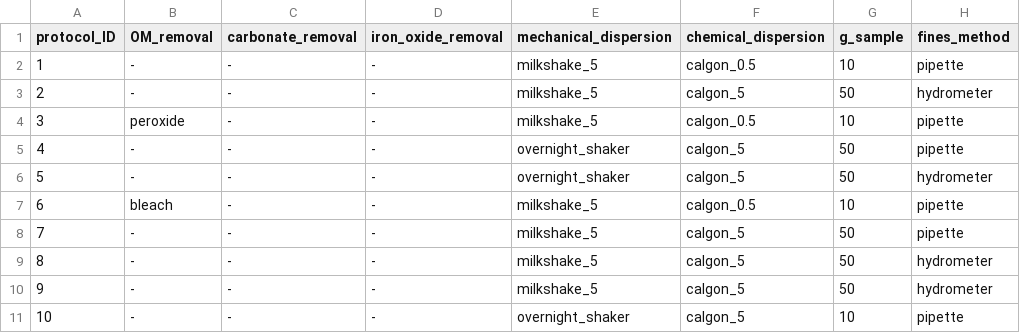
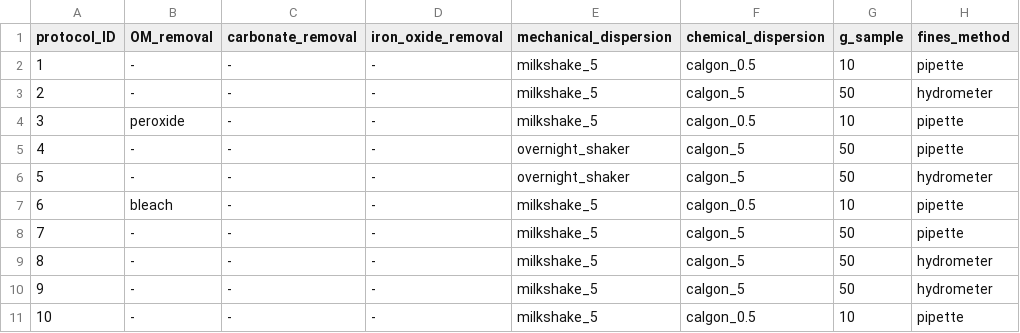
Before and after one commit to evanmascitti/soiltestr, a CSV file: inst/lab_protocols/particle_size_analysis/psa-methods-terse.csv, drawn as a sheet; only a part is shown; the diff names each change by its address in the sheet, - before the commit and + after, or states it on an @@ line.

```diff
--- a/inst/lab_protocols/particle_size_analysis/psa-methods-terse.csv
+++ b/inst/lab_protocols/particle_size_analysis/psa-methods-terse.csv
-E11 (mechanical_dispersion): overnight_shaker
+E11 (mechanical_dispersion): milkshake_5
-F11 (chemical_dispersion): calgon_5
+F11 (chemical_dispersion): calgon_0.5
```
Also changed, not shown: 12 other files.
